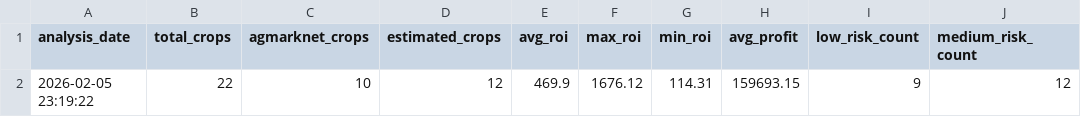
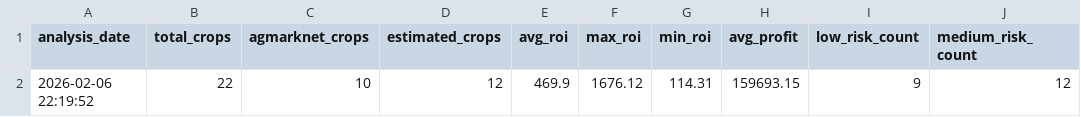
Before and after one commit to x-neon-nexus-o/AI-Powered-Crop-Recommendation-System-with-Explainable-AI-and-Economic-Analysis, a CSV file: data/results/economic_summary.csv, drawn as a sheet; only a part is shown; the diff names each change by its address in the sheet, - before the commit and + after, or states it on an @@ line.

Commit message:
Add crop statistics, economic summary, processed price data, and risk analysis CSV files; update notebook for data saving paths and execution counts

```diff
--- a/data/results/economic_summary.csv
+++ b/data/results/economic_summary.csv
-A2 (analysis_date): 2026-02-05 23:19:22
+A2 (analysis_date): 2026-02-06 22:19:52
```
Also changed, not shown: 7 other files.
